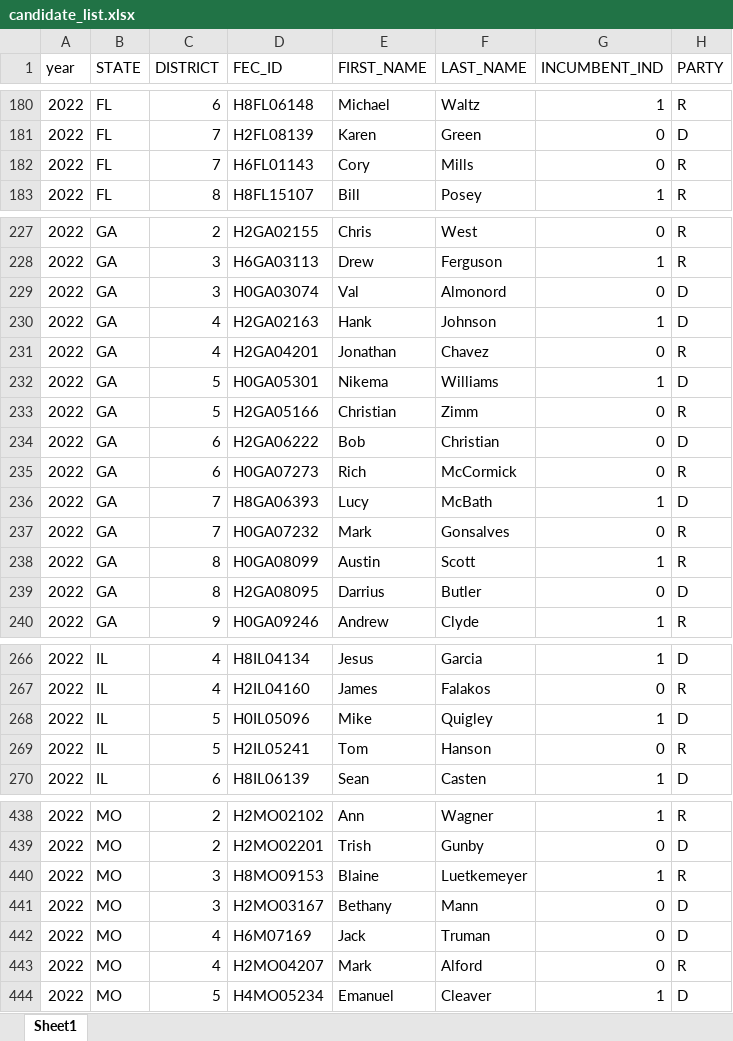
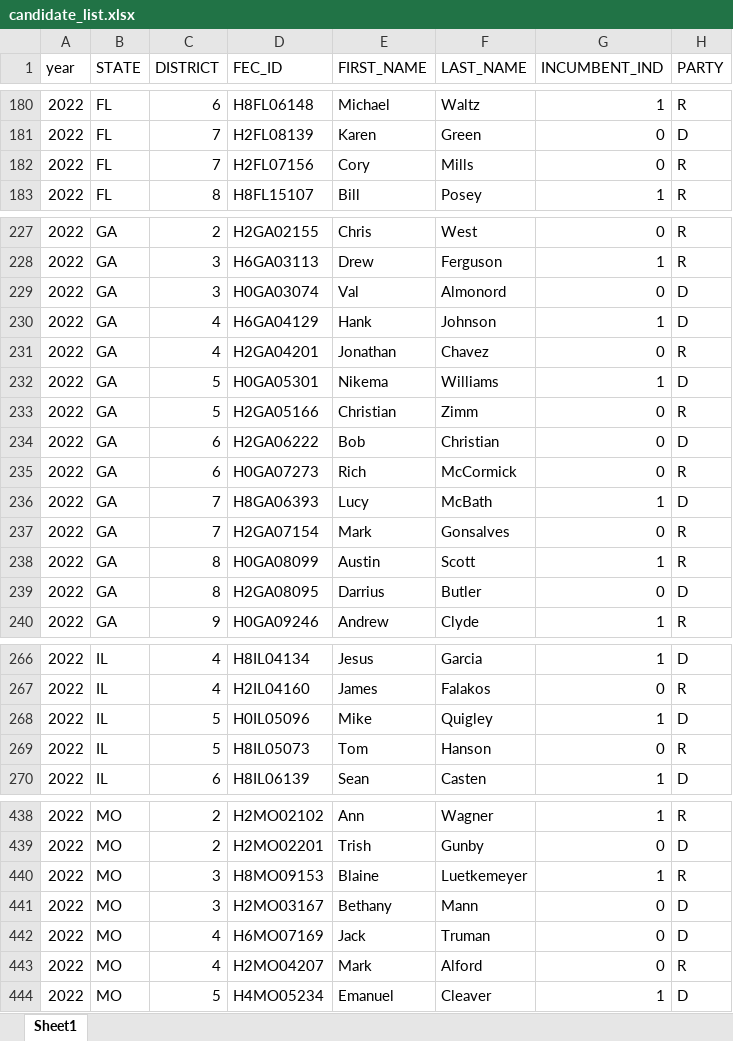
Before and after one commit to ScottOnestak/2022_House_Predict, an Excel workbook: Data/2022 Candidates File/candidate_list.xlsx, sheet Sheet1, drawn as a sheet; only a part is shown, gaps mark what is left out; values as stored, in another font and other column widths than the file's, no borders; the diff covers the shown part only; the diff names each change by its address in the sheet, - before the commit and + after, or states it on an @@ line.

```diff
--- a/Data/2022 Candidates File/candidate_list.xlsx (sheet Sheet1)
+++ b/Data/2022 Candidates File/candidate_list.xlsx (sheet Sheet1)
-D182 (FEC_ID): H6FL01143
+D182 (FEC_ID): H2FL07156
-D230 (FEC_ID): H2GA02163
+D230 (FEC_ID): H6GA04129
-D237 (FEC_ID): H0GA07232
+D237 (FEC_ID): H2GA07154
-D269 (FEC_ID): H2IL05241
+D269 (FEC_ID): H8IL05073
-D442 (FEC_ID): H6M07169
+D442 (FEC_ID): H6MO07169
```
Also changed, not shown: 29 edited cells elsewhere in this sheet, Data/2022 Candidates File/party_ind_data.xlsx, 2 other files.
